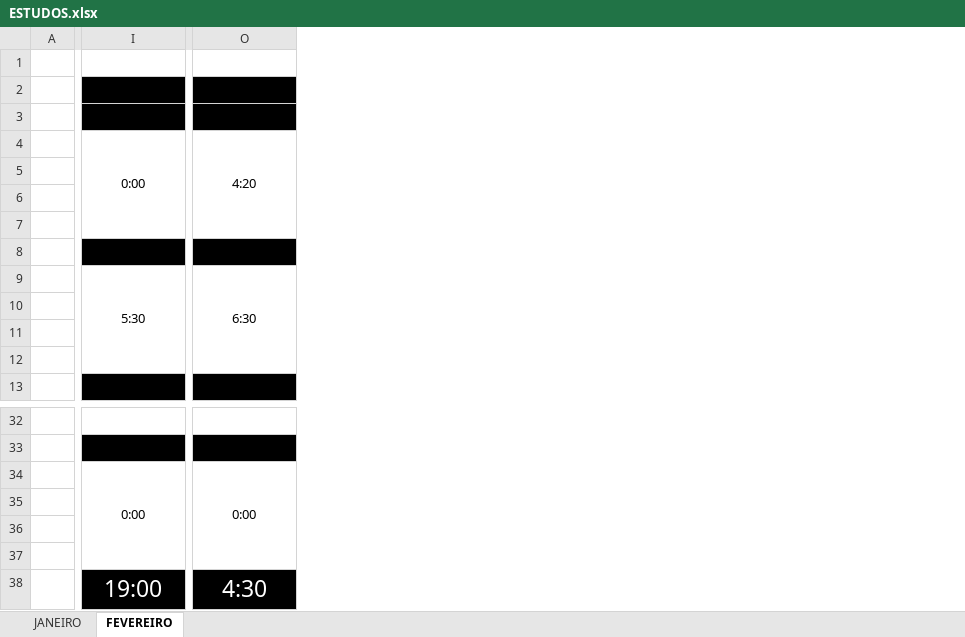
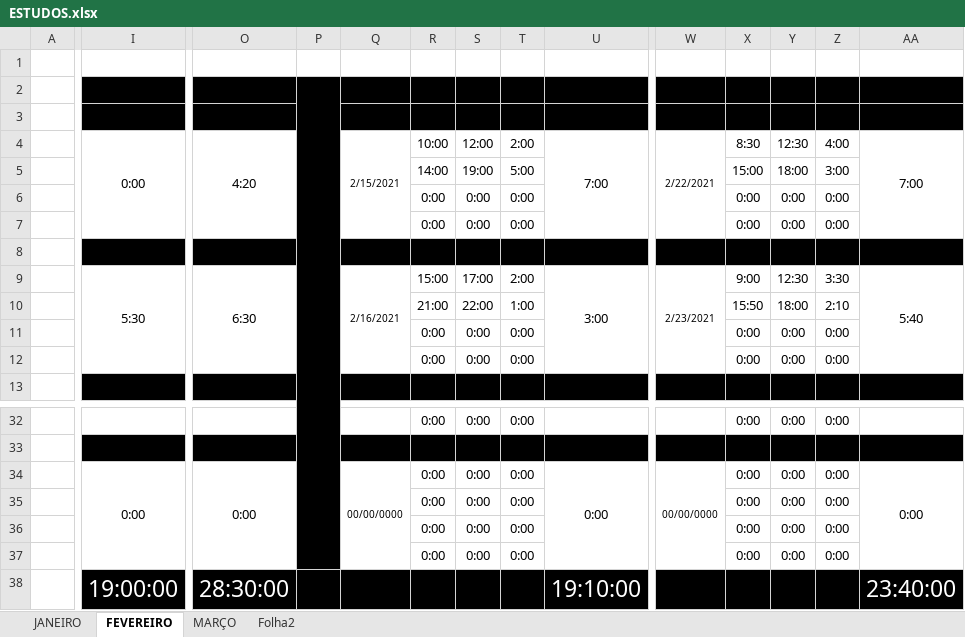
Before and after one commit to GenesisHenriques/Estudos, an Excel workbook: ESTUDOS.xlsx, sheet FEVEREIRO, drawn as a sheet; only a part is shown, gaps mark what is left out; values as stored, in another font and other column widths than the file's, no borders; the diff covers the shown part only; the diff names each change by its address in the sheet, - before the commit and + after, or states it on an @@ line.

```diff
--- a/ESTUDOS.xlsx (sheet FEVEREIRO)
+++ b/ESTUDOS.xlsx (sheet FEVEREIRO)
+sheet tab: MARÇO
+sheet tab: Folha2
+column P, empty
+column Q, rows 4-9: 2/15/2021 |  |  |  |  | 2/16/2021; row 34: 00/00/0000
+column R, rows 4-12: 10:00 | 14:00 | 0:00 | 0:00 |  | 15:00 | 21:00 | 0:00 | 0:00; rows 32-37: 0:00 |  | 0:00 | 0:00 | 0:00 | 0:00
+column S, rows 4-12: 12:00 | 19:00 | 0:00 | 0:00 |  | 17:00 | 22:00 | 0:00 | 0:00; rows 32-37: 0:00 |  | 0:00 | 0:00 | 0:00 | 0:00
+column T, rows 4-12: 2:00 | 5:00 | 0:00 | 0:00 |  | 2:00 | 1:00 | 0:00 | 0:00; rows 32-37: 0:00 |  | 0:00 | 0:00 | 0:00 | 0:00
+column U, rows 4-9: 7:00 |  |  |  |  | 3:00; rows 34-38: 0:00 |  |  |  | 19:10:00
+column W, rows 4-9: 2/22/2021 |  |  |  |  | 2/23/2021; row 34: 00/00/0000
+column X, rows 4-12: 8:30 | 15:00 | 0:00 | 0:00 |  | 9:00 | 15:50 | 0:00 | 0:00; rows 32-37: 0:00 |  | 0:00 | 0:00 | 0:00 | 0:00
+column Y, rows 4-12: 12:30 | 18:00 | 0:00 | 0:00 |  | 12:30 | 18:00 | 0:00 | 0:00; rows 32-37: 0:00 |  | 0:00 | 0:00 | 0:00 | 0:00
+column Z, rows 4-12: 4:00 | 3:00 | 0:00 | 0:00 |  | 3:30 | 2:10 | 0:00 | 0:00; rows 32-37: 0:00 |  | 0:00 | 0:00 | 0:00 | 0:00
+column AA, rows 4-9: 7:00 |  |  |  |  | 5:40; rows 34-38: 0:00 |  |  |  | 23:40:00
-I38: 19:00
+I38: 19:00:00
-O38: 4:30
+O38: 28:30:00
```
Also changed, not shown: 1 added column elsewhere in this sheet, 37 other files.
